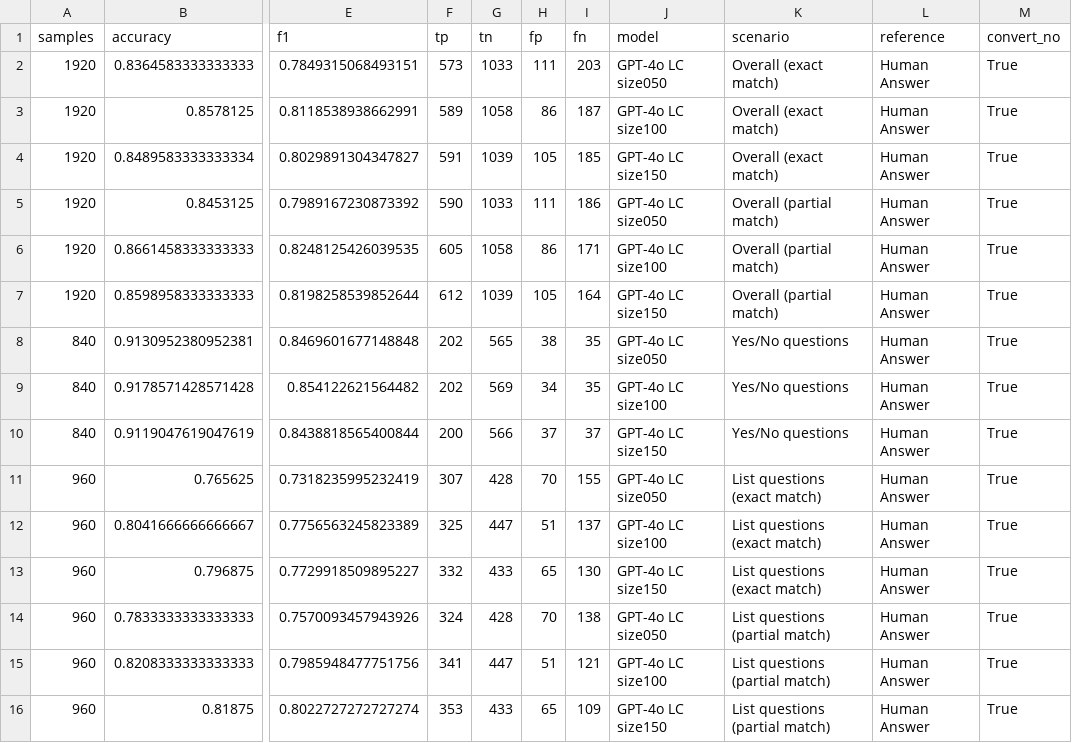
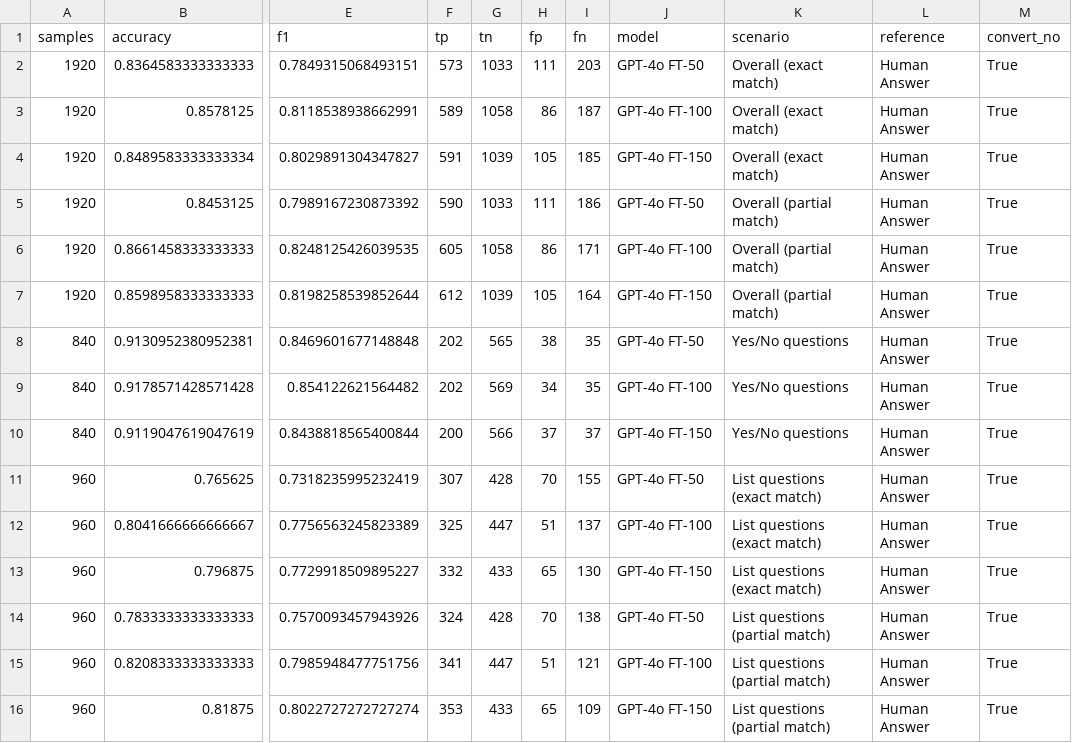
Before and after one commit to hivdb/chat_HIVDB_paper, a CSV file: eval/learning-curve/results/learning_curve_metrics.csv, drawn as a sheet; only a part is shown, gaps mark what is left out; the diff names each change by its address in the sheet, - before the commit and + after, or states it on an @@ line.

```diff
--- a/eval/learning-curve/results/learning_curve_metrics.csv
+++ b/eval/learning-curve/results/learning_curve_metrics.csv
-J2 (model): GPT-4o LC size050
+J2 (model): GPT-4o FT-50
-J3 (model): GPT-4o LC size100
+J3 (model): GPT-4o FT-100
-J4 (model): GPT-4o LC size150
+J4 (model): GPT-4o FT-150
-J5 (model): GPT-4o LC size050
+J5 (model): GPT-4o FT-50
-J6 (model): GPT-4o LC size100
+J6 (model): GPT-4o FT-100
-J7 (model): GPT-4o LC size150
+J7 (model): GPT-4o FT-150
-J8 (model): GPT-4o LC size050
+J8 (model): GPT-4o FT-50
-J9 (model): GPT-4o LC size100
+J9 (model): GPT-4o FT-100
-J10 (model): GPT-4o LC size150
+J10 (model): GPT-4o FT-150
-J11 (model): GPT-4o LC size050
+J11 (model): GPT-4o FT-50
-J12 (model): GPT-4o LC size100
+J12 (model): GPT-4o FT-100
-J13 (model): GPT-4o LC size150
+J13 (model): GPT-4o FT-150
-J14 (model): GPT-4o LC size050
+J14 (model): GPT-4o FT-50
-J15 (model): GPT-4o LC size100
+J15 (model): GPT-4o FT-100
-J16 (model): GPT-4o LC size150
+J16 (model): GPT-4o FT-150
```
Also changed, not shown: eval/detailed_evaluation_partial_list_matches.csv, eval/evaluation_metrics.csv, 21 other files.
